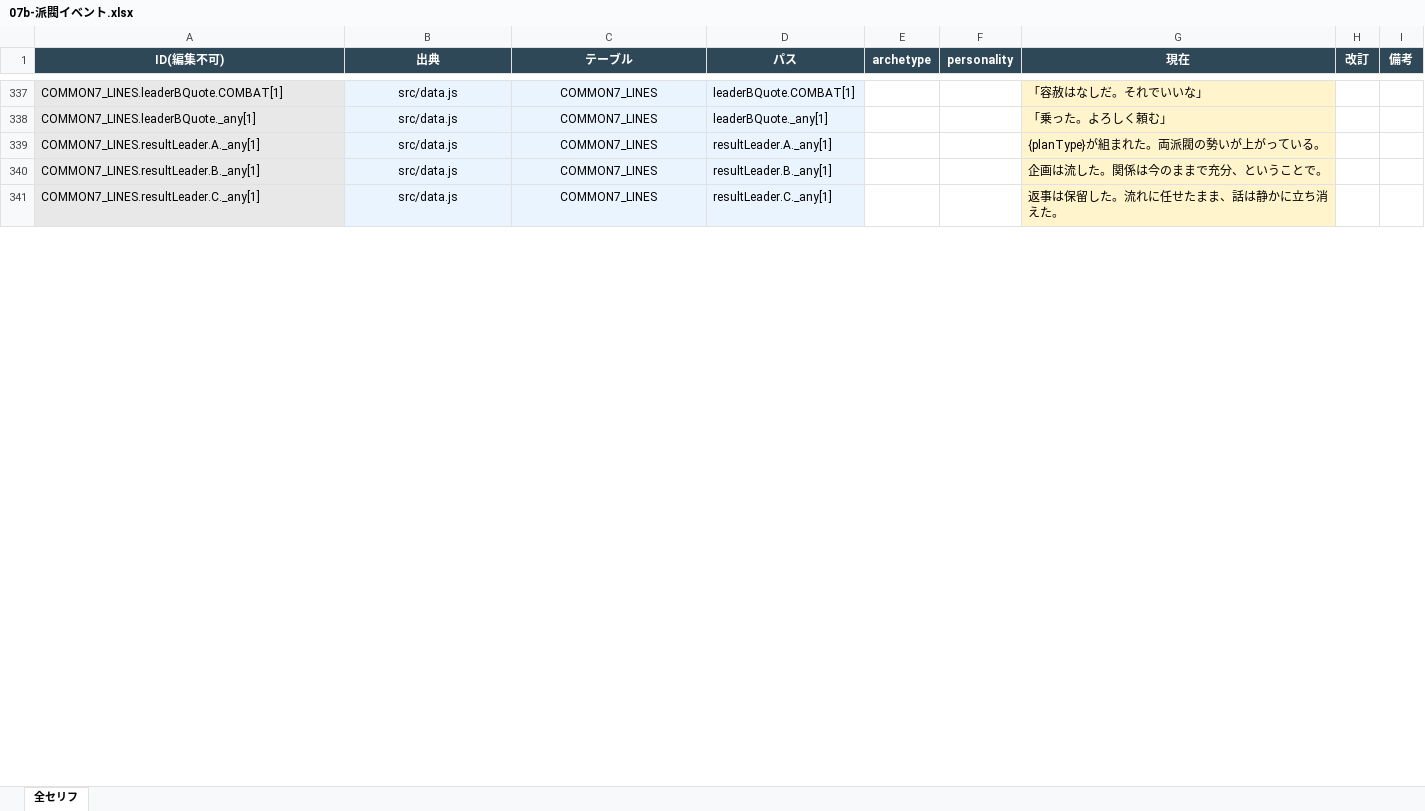
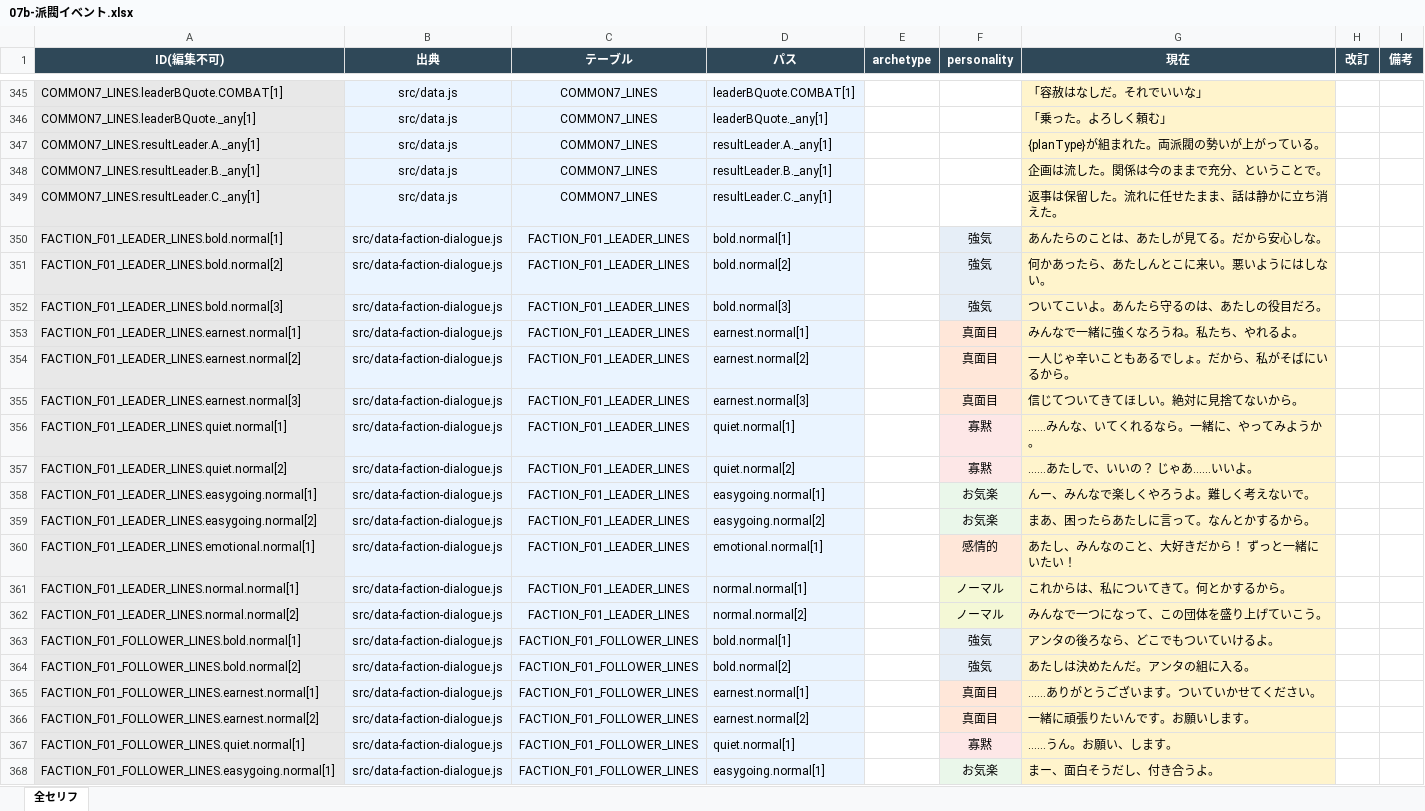
Before and after one commit to takoyaki-chan/wrestle-manager, an Excel workbook: セリフ編集/その他セリフ/07b-派閥イベント.xlsx, sheet 全セリフ, drawn as a sheet; only a part is shown, gaps mark what is left out; values as stored, in another font and other column widths than the file's, no borders; the diff covers the shown part only; the diff names each change by its address in the sheet, - before the commit and + after, or states it on an @@ line.

```diff
--- a/セリフ編集/その他セリフ/07b-派閥イベント.xlsx (sheet 全セリフ)
+++ b/セリフ編集/その他セリフ/07b-派閥イベント.xlsx (sheet 全セリフ)
+row 350: FACTION_F01_LEADER_LINES.bold.normal[1] | src/data-faction-dialogue.js | FACTION_F01_LEADER_LINES | bold.normal[1] |  | 強気 | あんたらのことは、あたしが見てる。だから安心しな。
+row 351: FACTION_F01_LEADER_LINES.bold.normal[2] | src/data-faction-dialogue.js | FACTION_F01_LEADER_LINES | bold.normal[2] |  | 強気 | 何かあったら、あたしんとこに来い。悪いようにはしない。
+row 352: FACTION_F01_LEADER_LINES.bold.normal[3] | src/data-faction-dialogue.js | FACTION_F01_LEADER_LINES | bold.normal[3] |  | 強気 | ついてこいよ。あんたら守るのは、あたしの役目だろ。
+row 353: FACTION_F01_LEADER_LINES.earnest.normal[1] | src/data-faction-dialogue.js | FACTION_F01_LEADER_LINES | earnest.normal[1] |  | 真面目 | みんなで一緒に強くなろうね。私たち、やれるよ。
+row 354: FACTION_F01_LEADER_LINES.earnest.normal[2] | src/data-faction-dialogue.js | FACTION_F01_LEADER_LINES | earnest.normal[2] |  | 真面目 | 一人じゃ辛いこともあるでしょ。だから、私がそばにいるから。
+row 355: FACTION_F01_LEADER_LINES.earnest.normal[3] | src/data-faction-dialogue.js | FACTION_F01_LEADER_LINES | earnest.normal[3] |  | 真面目 | 信じてついてきてほしい。絶対に見捨てないから。
+row 356: FACTION_F01_LEADER_LINES.quiet.normal[1] | src/data-faction-dialogue.js | FACTION_F01_LEADER_LINES | quiet.normal[1] |  | 寡黙 | ……みんな、いてくれるなら。一緒に、やってみようか。
+row 357: FACTION_F01_LEADER_LINES.quiet.normal[2] | src/data-faction-dialogue.js | FACTION_F01_LEADER_LINES | quiet.normal[2] |  | 寡黙 | ……あたしで、いいの？ じゃあ……いいよ。
+row 358: FACTION_F01_LEADER_LINES.easygoing.normal[1] | src/data-faction-dialogue.js | FACTION_F01_LEADER_LINES | easygoing.normal[1] |  | お気楽 | んー、みんなで楽しくやろうよ。難しく考えないで。
+row 359: FACTION_F01_LEADER_LINES.easygoing.normal[2] | src/data-faction-dialogue.js | FACTION_F01_LEADER_LINES | easygoing.normal[2] |  | お気楽 | まあ、困ったらあたしに言って。なんとかするから。
+row 360: FACTION_F01_LEADER_LINES.emotional.normal[1] | src/data-faction-dialogue.js | FACTION_F01_LEADER_LINES | emotional.normal[1] |  | 感情的 | あたし、みんなのこと、大好きだから！ ずっと一緒にいたい！
+row 361: FACTION_F01_LEADER_LINES.normal.normal[1] | src/data-faction-dialogue.js | FACTION_F01_LEADER_LINES | normal.normal[1] |  | ノーマル | これからは、私についてきて。何とかするから。
+row 362: FACTION_F01_LEADER_LINES.normal.normal[2] | src/data-faction-dialogue.js | FACTION_F01_LEADER_LINES | normal.normal[2] |  | ノーマル | みんなで一つになって、この団体を盛り上げていこう。
+row 363: FACTION_F01_FOLLOWER_LINES.bold.normal[1] | src/data-faction-dialogue.js | FACTION_F01_FOLLOWER_LINES | bold.normal[1] |  | 強気 | アンタの後ろなら、どこでもついていけるよ。
+row 364: FACTION_F01_FOLLOWER_LINES.bold.normal[2] | src/data-faction-dialogue.js | FACTION_F01_FOLLOWER_LINES | bold.normal[2] |  | 強気 | あたしは決めたんだ。アンタの組に入る。
+row 365: FACTION_F01_FOLLOWER_LINES.earnest.normal[1] | src/data-faction-dialogue.js | FACTION_F01_FOLLOWER_LINES | earnest.normal[1] |  | 真面目 | ……ありがとうございます。ついていかせてください。
+row 366: FACTION_F01_FOLLOWER_LINES.earnest.normal[2] | src/data-faction-dialogue.js | FACTION_F01_FOLLOWER_LINES | earnest.normal[2] |  | 真面目 | 一緒に頑張りたいんです。お願いします。
+row 367: FACTION_F01_FOLLOWER_LINES.quiet.normal[1] | src/data-faction-dialogue.js | FACTION_F01_FOLLOWER_LINES | quiet.normal[1] |  | 寡黙 | ……うん。お願い、します。
+row 368: FACTION_F01_FOLLOWER_LINES.easygoing.normal[1] | src/data-faction-dialogue.js | FACTION_F01_FOLLOWER_LINES | easygoing.normal[1] |  | お気楽 | まー、面白そうだし、付き合うよ。
```
Also changed, not shown: 222 added rows elsewhere in this sheet, セリフ編集/その他セリフ/01-試合本編・勝利演出.xlsx, セリフ編集/キャラタイプ別/標準×ノーマル.xlsx, 27 other files.
